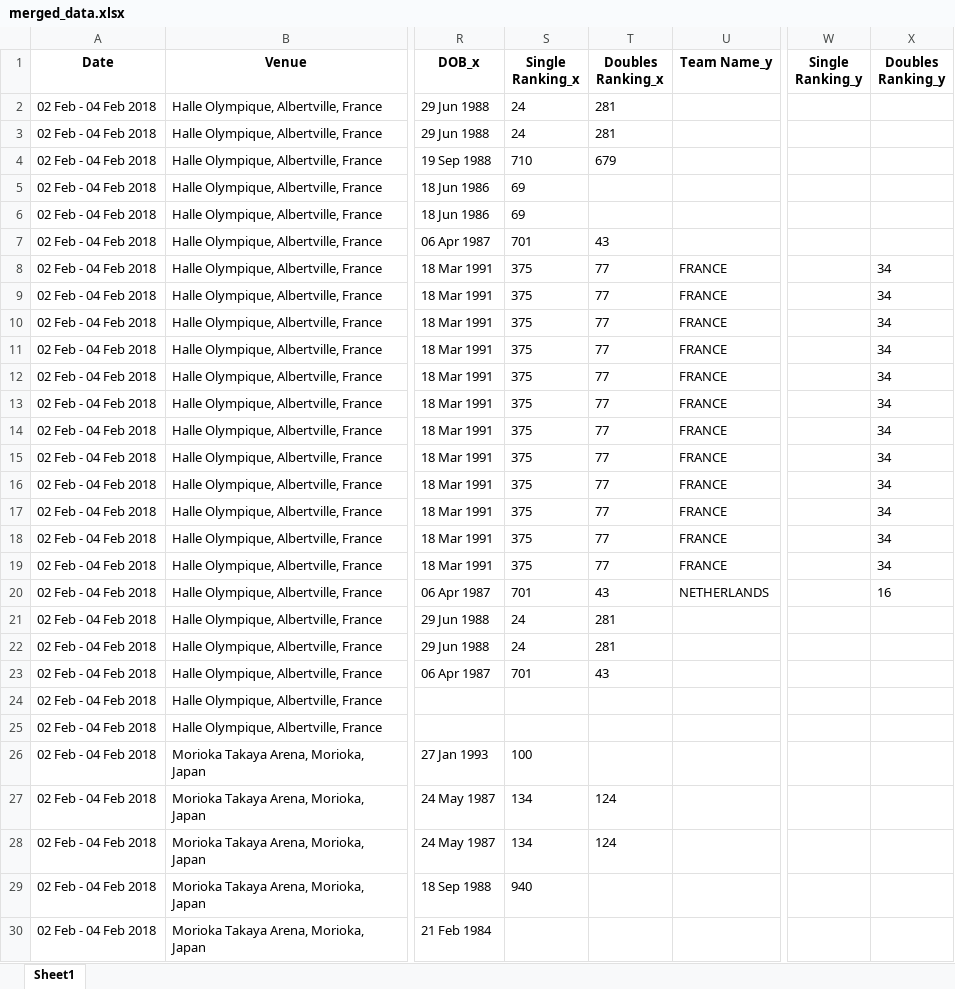
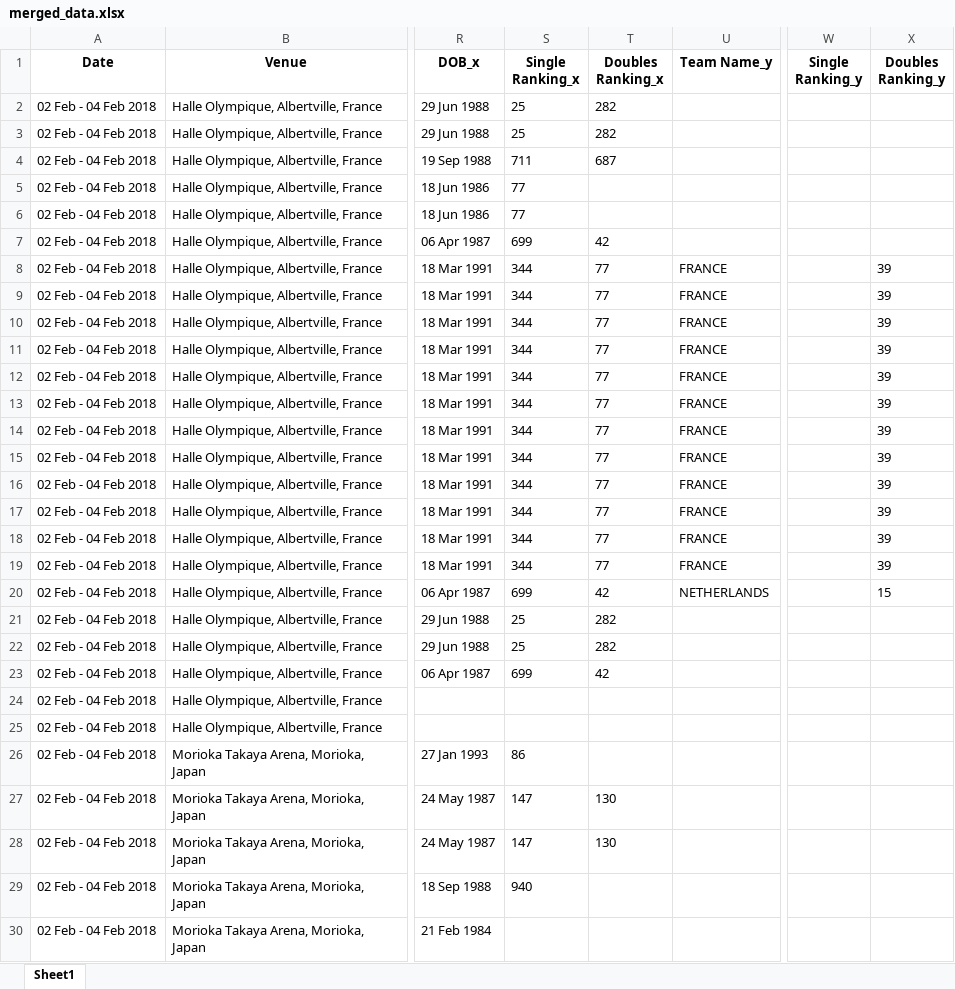
Before and after one commit to AEGDDI/davis-cup, an Excel workbook: merged_data.xlsx, sheet Sheet1, drawn as a sheet; only a part is shown, gaps mark what is left out; values as stored, in another font and other column widths than the file's, no borders; the diff covers the shown part only; the diff names each change by its address in the sheet, - before the commit and + after, or states it on an @@ line.

```diff
--- a/merged_data.xlsx (sheet Sheet1)
+++ b/merged_data.xlsx (sheet Sheet1)
-S2:S3 (Single Ranking_x): 24
+S2:S3 (Single Ranking_x): 25
-T2:T3 (Doubles Ranking_x): 281
+T2:T3 (Doubles Ranking_x): 282
-S4 (Single Ranking_x): 710
+S4 (Single Ranking_x): 711
-T4 (Doubles Ranking_x): 679
+T4 (Doubles Ranking_x): 687
-S5:S6 (Single Ranking_x): 69
+S5:S6 (Single Ranking_x): 77
-S7 (Single Ranking_x): 701
+S7 (Single Ranking_x): 699
-T7 (Doubles Ranking_x): 43
+T7 (Doubles Ranking_x): 42
-S8:S19 (Single Ranking_x): 375
+S8:S19 (Single Ranking_x): 344
-X8:X19 (Doubles Ranking_y): 34
+X8:X19 (Doubles Ranking_y): 39
-S20 (Single Ranking_x): 701
+S20 (Single Ranking_x): 699
-T20 (Doubles Ranking_x): 43
+T20 (Doubles Ranking_x): 42
-X20 (Doubles Ranking_y): 16
+X20 (Doubles Ranking_y): 15
-S21:S22 (Single Ranking_x): 24
+S21:S22 (Single Ranking_x): 25
-T21:T22 (Doubles Ranking_x): 281
+T21:T22 (Doubles Ranking_x): 282
-S23 (Single Ranking_x): 701
+S23 (Single Ranking_x): 699
-T23 (Doubles Ranking_x): 43
+T23 (Doubles Ranking_x): 42
-S26 (Single Ranking_x): 100
+S26 (Single Ranking_x): 86
-S27:S28 (Single Ranking_x): 134
+S27:S28 (Single Ranking_x): 147
-T27:T28 (Doubles Ranking_x): 124
+T27:T28 (Doubles Ranking_x): 130
```
Also changed, not shown: 328 edited cells elsewhere in this sheet, 1 other file.
